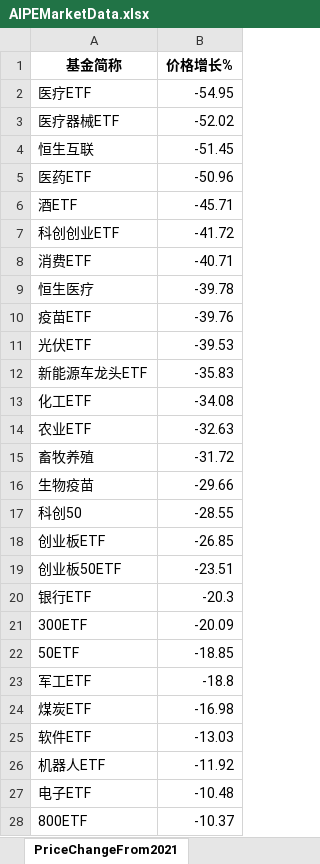
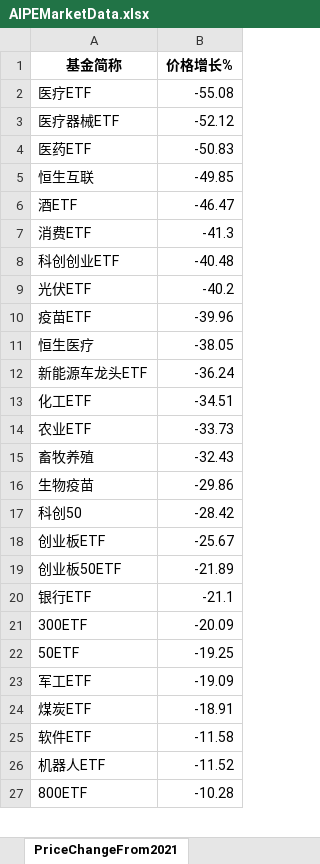
Before and after one commit to digital-era/AIPEMarketDashboard, an Excel workbook: AIPEMarketData.xlsx, sheet PriceChangeFrom2021, drawn as a sheet; only a part is shown; values as stored, in another font and other column widths than the file's, no borders; removed rows and columns are numbered as before the commit, all else as after; the diff covers the shown part only; the diff names each change by its address in the sheet, - before the commit and + after, or states it on an @@ line.

```diff
--- a/AIPEMarketData.xlsx (sheet PriceChangeFrom2021)
+++ b/AIPEMarketData.xlsx (sheet PriceChangeFrom2021)
-B2 (价格增长%): -54.95
+B2 (价格增长%): -55.08
-B3 (价格增长%): -52.02
+B3 (价格增长%): -52.12
-row 4: 恒生互联 | -51.45
-B4 (价格增长%): -50.96
+B4 (价格增长%): -50.83
+row 5: 恒生互联 | -49.85
-B6 (价格增长%): -45.71
+B6 (价格增长%): -46.47
-row 7: 科创创业ETF | -41.72
-B7 (价格增长%): -40.71
+B7 (价格增长%): -41.3
-row 9: 恒生医疗 | -39.78
-row 10: 疫苗ETF | -39.76
+row 8: 科创创业ETF | -40.48
-B9 (价格增长%): -39.53
+B9 (价格增长%): -40.2
+row 10: 疫苗ETF | -39.96
+row 11: 恒生医疗 | -38.05
-B12 (价格增长%): -35.83
+B12 (价格增长%): -36.24
-B13 (价格增长%): -34.08
+B13 (价格增长%): -34.51
-B14 (价格增长%): -32.63
+B14 (价格增长%): -33.73
-B15 (价格增长%): -31.72
+B15 (价格增长%): -32.43
-B16 (价格增长%): -29.66
+B16 (价格增长%): -29.86
-B17 (价格增长%): -28.55
+B17 (价格增长%): -28.42
-B18 (价格增长%): -26.85
+B18 (价格增长%): -25.67
-B19 (价格增长%): -23.51
+B19 (价格增长%): -21.89
-B20 (价格增长%): -20.3
+B20 (价格增长%): -21.1
-B22 (价格增长%): -18.85
+B22 (价格增长%): -19.25
-B23 (价格增长%): -18.8
+B23 (价格增长%): -19.09
-B24 (价格增长%): -16.98
+B24 (价格增长%): -18.91
-B25 (价格增长%): -13.03
+B25 (价格增长%): -11.58
-B26 (价格增长%): -11.92
+B26 (价格增长%): -11.52
-row 27: 电子ETF | -10.48
-B27 (价格增长%): -10.37
+B27 (价格增长%): -10.28
```
Also changed, not shown: 11 added rows, 10 removed rows and 23 edited cells elsewhere in this sheet, sheet DistributeHotIndustry, sheet PriceThisYearChange, sheet ShareChangeFrom2021, sheet TopStockIn5DaysMainFund, sheet ShareThisYearChange, sheet ARGroup, 7 more sheets, 1 other file.
